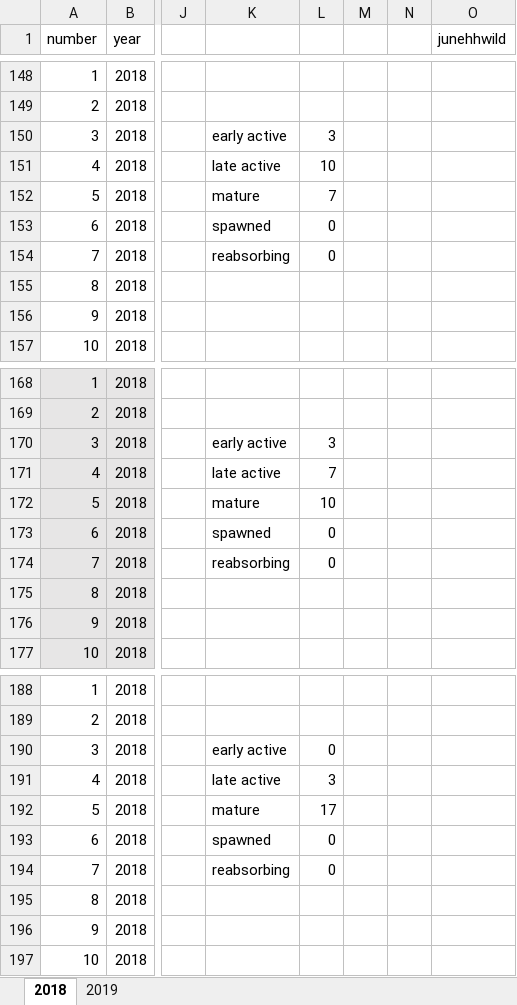
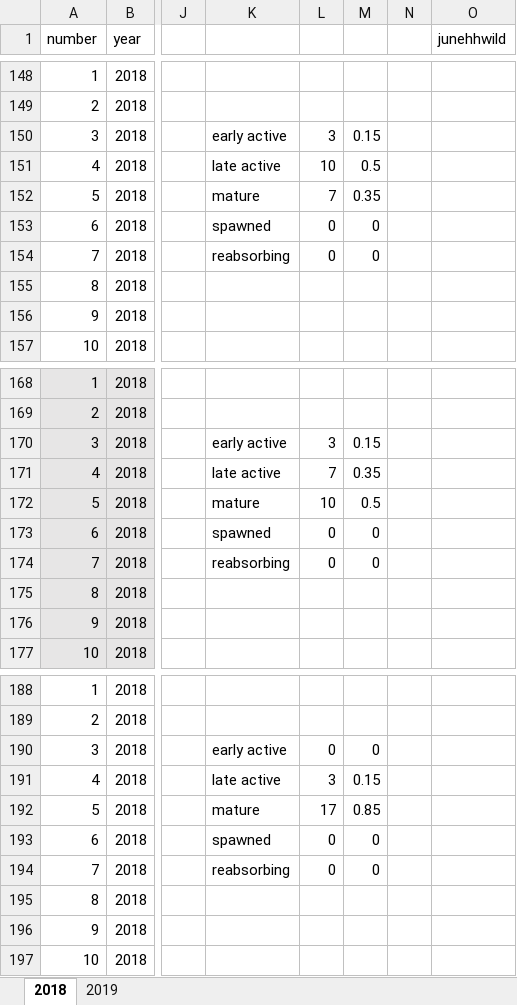
Before and after one commit to kailigregory/oyster, an Excel workbook: master_data.xlsx, sheet 2018, drawn as a sheet; only a part is shown, gaps mark what is left out; values as stored, in another font and other column widths than the file's, no borders; the diff covers the shown part only; the diff names each change by its address in the sheet, - before the commit and + after, or states it on an @@ line.

```diff
--- a/master_data.xlsx (sheet 2018)
+++ b/master_data.xlsx (sheet 2018)
-M150: (empty)
+M150: 0.15
-M151: (empty)
+M151: 0.5
-M152: (empty)
+M152: 0.35
-M153:M154: (empty)
+M153:M154: 0
-M170: (empty)
+M170: 0.15
-M171: (empty)
+M171: 0.35
-M172: (empty)
+M172: 0.5
-M173:M174: (empty)
+M173:M174: 0
-M190: (empty)
+M190: 0
-M191: (empty)
+M191: 0.15
-M192: (empty)
+M192: 0.85
-M193:M194: (empty)
+M193:M194: 0
```
Also changed, not shown: 131 edited cells elsewhere in this sheet, sheet 2019, formulas that keep their value, 10 other files.
